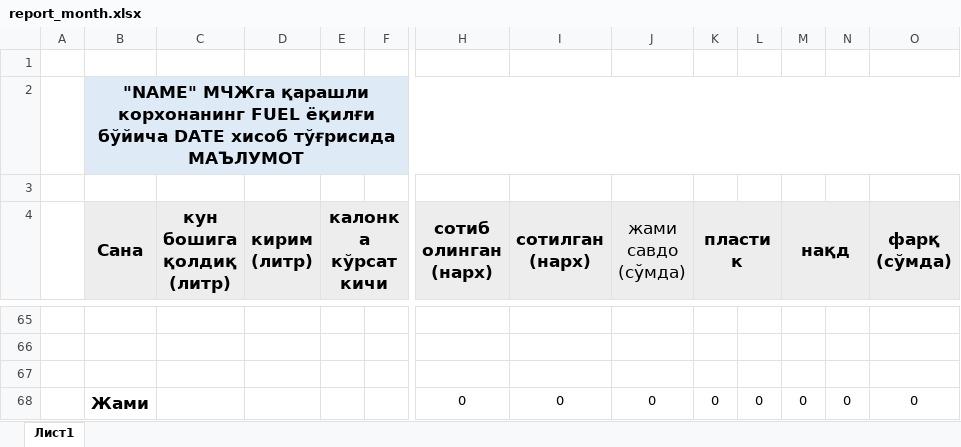
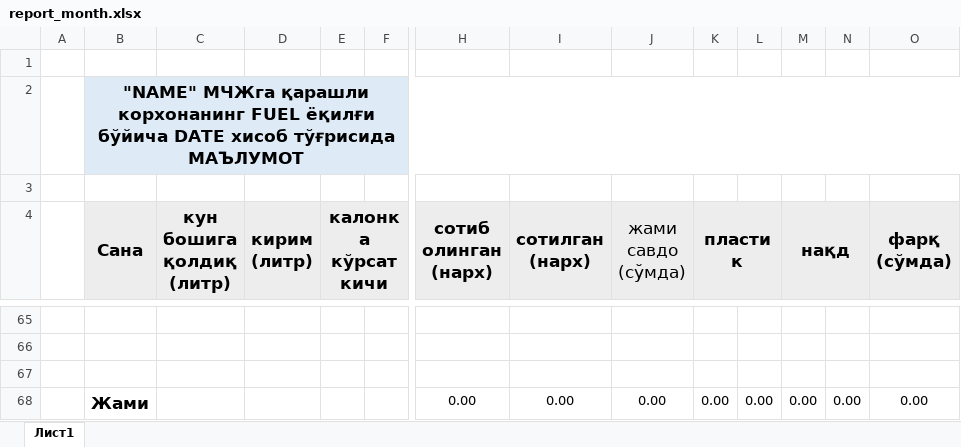
Before and after one commit to HaydarovAkbar/gas_station_crm, an Excel workbook: src/static/report_month.xlsx, sheet Лист1, drawn as a sheet; only a part is shown, gaps mark what is left out; values as stored, in another font and other column widths than the file's, no borders; removed rows and columns are numbered as before the commit, all else as after; rows hold the shown columns only; the diff names each change by its address in the sheet, - before the commit and + after, or states it on an @@ line.

```diff
--- a/src/static/report_month.xlsx (sheet Лист1)
+++ b/src/static/report_month.xlsx (sheet Лист1)
-row 68:  | Жами |  |  |  |  | 0 | 0 | 0 | 0 | 0 | 0 | 0 | 0
+row 68:  | Жами |  |  |  |  | 0.00 | 0.00 | 0.00 | 0.00 | 0.00 | 0.00 | 0.00 | 0.00
```
Also changed, not shown: src/static/crm_report.xlsx, src/static/report_week.xlsx.
